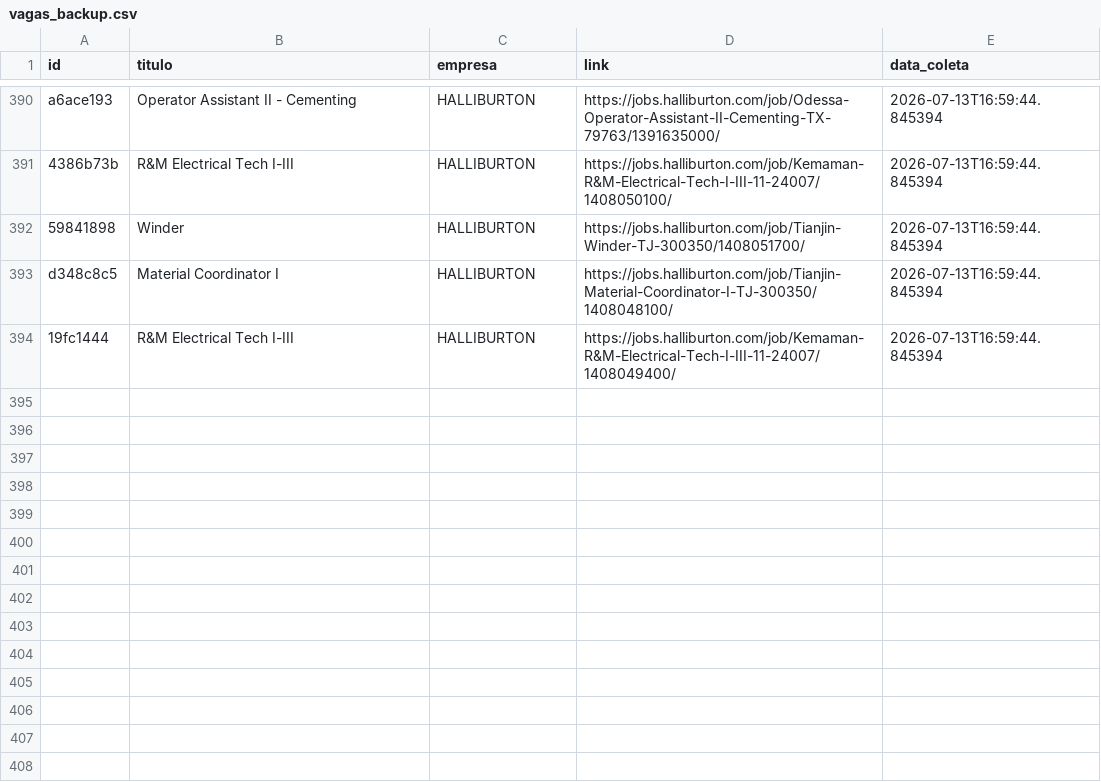
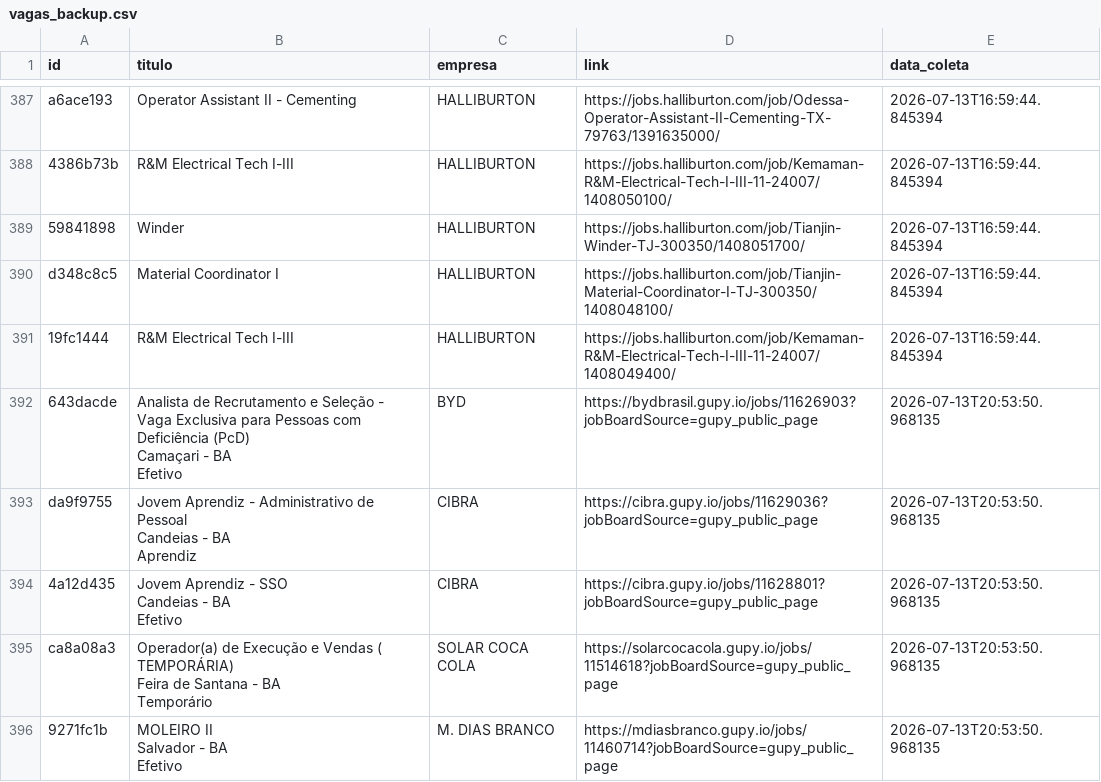
Before and after one commit to AndreyCarlos07/central-vagas, a CSV file: vagas_backup.csv, drawn as a sheet; only a part is shown, gaps mark what is left out; ↵ is a line break in a cell; the diff covers the shown part only; the diff names each change by its address in the sheet, - before the commit and + after, or states it on an @@ line.

Commit message:
Backup automático vagas.csv

```diff
--- a/vagas_backup.csv
+++ b/vagas_backup.csv
+row 392: 643dacde | Analista de Recrutamento e Seleção - Vaga Exclusiva para Pessoas com Deficiência (PcD) ↵ Camaçari - BA ↵ Efetivo | BYD | https://bydbrasil.gupy.io/jobs/11626903?jobBoardSource=gupy_public_page | 2026-07-13T20:53:50.968135
+row 393: da9f9755 | Jovem Aprendiz - Administrativo de Pessoal ↵ Candeias - BA ↵ Aprendiz | CIBRA | https://cibra.gupy.io/jobs/11629036?jobBoardSource=gupy_public_page | 2026-07-13T20:53:50.968135
+row 394: 4a12d435 | Jovem Aprendiz - SSO ↵ Candeias - BA ↵ Efetivo | CIBRA | https://cibra.gupy.io/jobs/11628801?jobBoardSource=gupy_public_page | 2026-07-13T20:53:50.968135
+row 395: ca8a08a3 | Operador(a) de Execução e Vendas ( TEMPORÁRIA) ↵ Feira de Santana - BA ↵ Temporário | SOLAR COCA COLA | https://solarcocacola.gupy.io/jobs/11514618?jobBoardSource=gupy_public_page | 2026-07-13T20:53:50.968135
+row 396: 9271fc1b | MOLEIRO II ↵ Salvador - BA ↵ Efetivo | M. DIAS BRANCO | https://mdiasbranco.gupy.io/jobs/11460714?jobBoardSource=gupy_public_page | 2026-07-13T20:53:50.968135
```
Also changed, not shown: 5 added rows and 3 removed rows elsewhere in this file.
